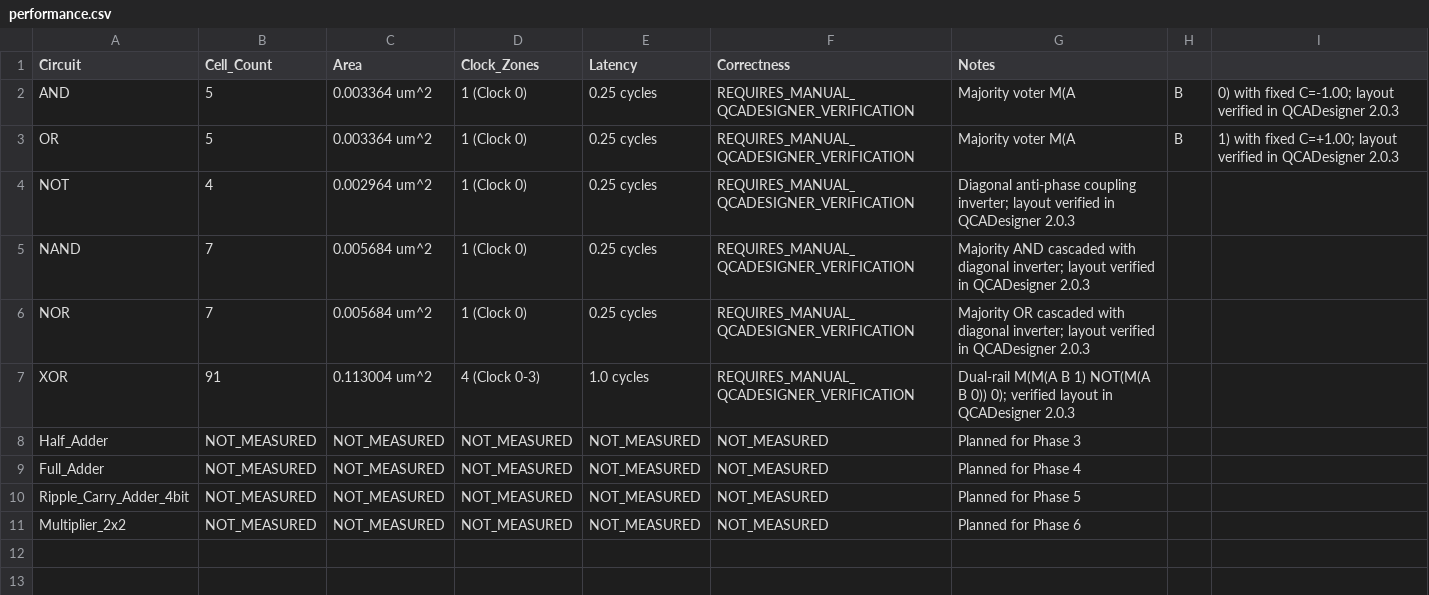
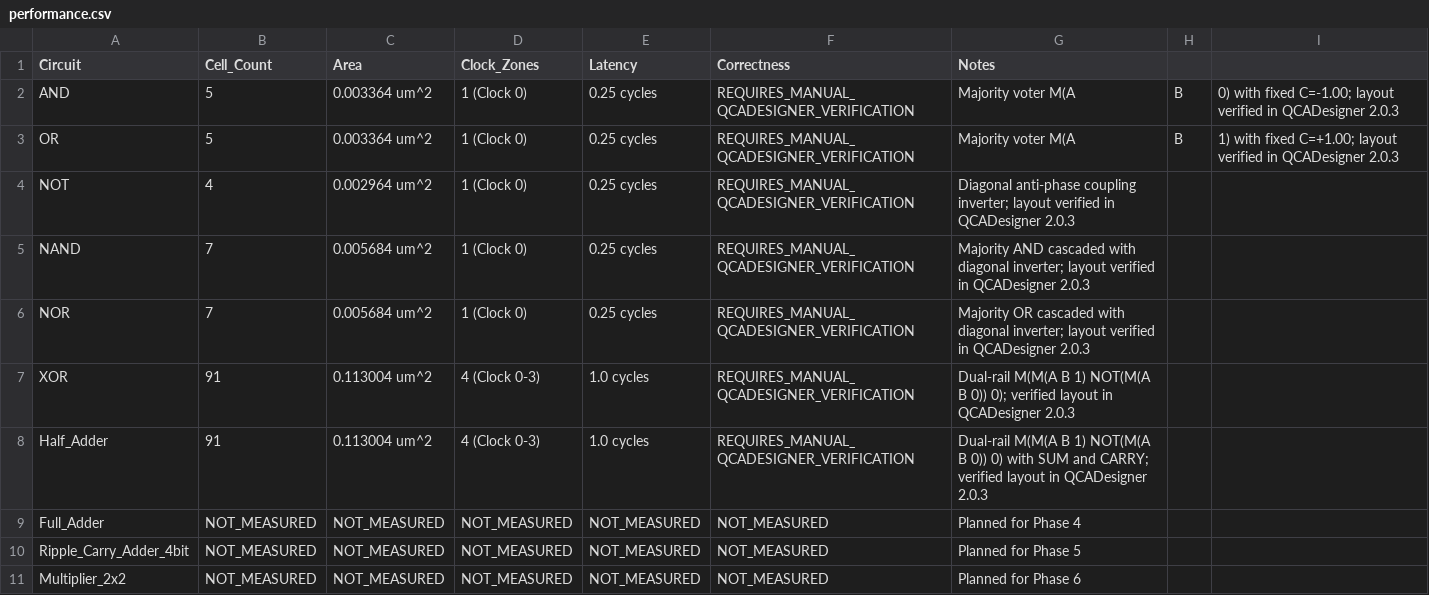
Before and after one commit to mimraj-ai1/Homomorphic-Encryption-Using-QCA, a CSV file: Analysis/performance.csv, drawn as a sheet.

Commit message:
Phase 3: Implement Half Adder in QCA with layout, unit tests, metrics, and documentation

```diff
--- a/Analysis/performance.csv
+++ b/Analysis/performance.csv
@@ -7,3 +7,3 @@ NOR,7,0.005684 um^2,1 (Clock 0),0.25 cycles,REQUIRES_MANUAL_QCADESIGNER_VERIFICA
 XOR,91,0.113004 um^2,4 (Clock 0-3),1.0 cycles,REQUIRES_MANUAL_QCADESIGNER_VERIFICATION,Dual-rail M(M(A B 1) NOT(M(A B 0)) 0); verified layout in QCADesigner 2.0.3
-Half_Adder,NOT_MEASURED,NOT_MEASURED,NOT_MEASURED,NOT_MEASURED,NOT_MEASURED,Planned for Phase 3
+Half_Adder,91,0.113004 um^2,4 (Clock 0-3),1.0 cycles,REQUIRES_MANUAL_QCADESIGNER_VERIFICATION,Dual-rail M(M(A B 1) NOT(M(A B 0)) 0) with SUM and CARRY; verified layout in QCADesigner 2.0.3
 Full_Adder,NOT_MEASURED,NOT_MEASURED,NOT_MEASURED,NOT_MEASURED,NOT_MEASURED,Planned for Phase 4
```
Also changed, not shown: 7 other files.
